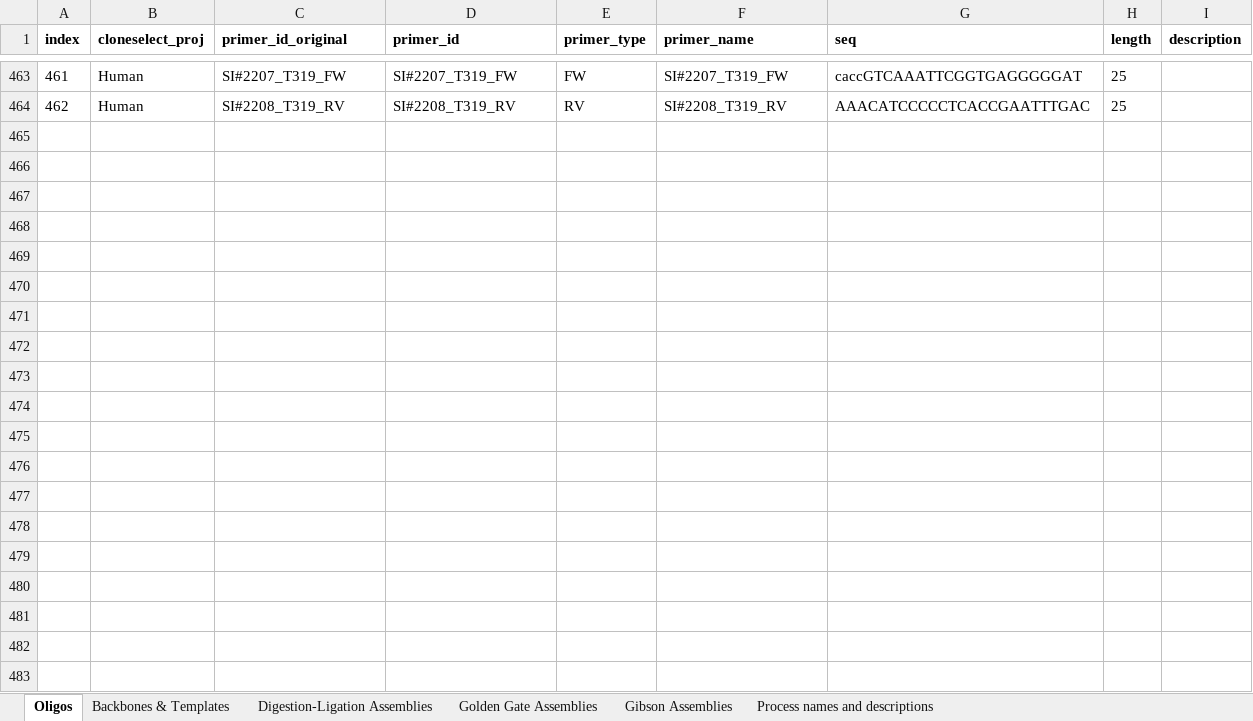
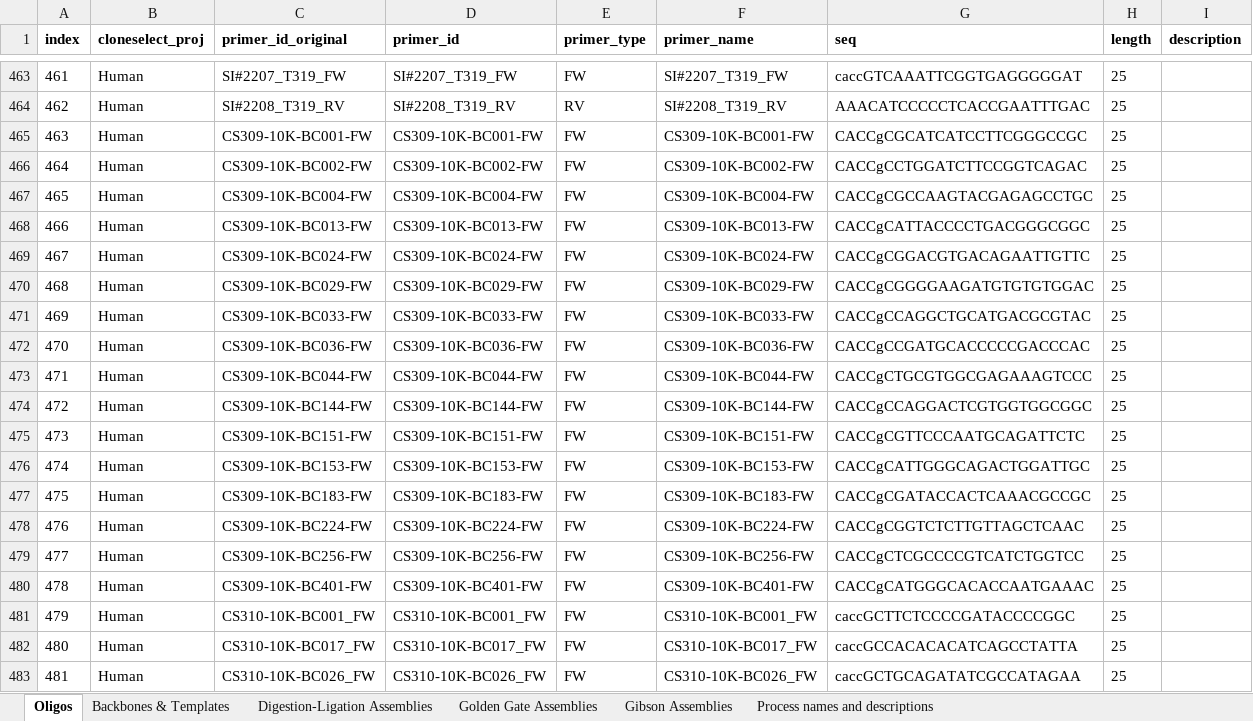
Before and after one commit to yachielab/CloneSelect_v1, an Excel workbook: QUEEN/Assemblies Information Table_revise_SI1.xlsx, sheet Oligos, drawn as a sheet; only a part is shown, gaps mark what is left out; values as stored, in another font and other column widths than the file's, no borders; the diff covers the shown part only; the diff names each change by its address in the sheet, - before the commit and + after, or states it on an @@ line.

```diff
--- a/QUEEN/Assemblies Information Table_revise_SI1.xlsx (sheet Oligos)
+++ b/QUEEN/Assemblies Information Table_revise_SI1.xlsx (sheet Oligos)
+row 465: 463 | Human | CS309-10K-BC001-FW | CS309-10K-BC001-FW | FW | CS309-10K-BC001-FW | CACCgCGCATCATCCTTCGGGCCGC | 25
+row 466: 464 | Human | CS309-10K-BC002-FW | CS309-10K-BC002-FW | FW | CS309-10K-BC002-FW | CACCgCCTGGATCTTCCGGTCAGAC | 25
+row 467: 465 | Human | CS309-10K-BC004-FW | CS309-10K-BC004-FW | FW | CS309-10K-BC004-FW | CACCgCGCCAAGTACGAGAGCCTGC | 25
+row 468: 466 | Human | CS309-10K-BC013-FW | CS309-10K-BC013-FW | FW | CS309-10K-BC013-FW | CACCgCATTACCCCTGACGGGCGGC | 25
+row 469: 467 | Human | CS309-10K-BC024-FW | CS309-10K-BC024-FW | FW | CS309-10K-BC024-FW | CACCgCGGACGTGACAGAATTGTTC | 25
+row 470: 468 | Human | CS309-10K-BC029-FW | CS309-10K-BC029-FW | FW | CS309-10K-BC029-FW | CACCgCGGGGAAGATGTGTGTGGAC | 25
+row 471: 469 | Human | CS309-10K-BC033-FW | CS309-10K-BC033-FW | FW | CS309-10K-BC033-FW | CACCgCCAGGCTGCATGACGCGTAC | 25
+row 472: 470 | Human | CS309-10K-BC036-FW | CS309-10K-BC036-FW | FW | CS309-10K-BC036-FW | CACCgCCGATGCACCCCCGACCCAC | 25
+row 473: 471 | Human | CS309-10K-BC044-FW | CS309-10K-BC044-FW | FW | CS309-10K-BC044-FW | CACCgCTGCGTGGCGAGAAAGTCCC | 25
+row 474: 472 | Human | CS309-10K-BC144-FW | CS309-10K-BC144-FW | FW | CS309-10K-BC144-FW | CACCgCCAGGACTCGTGGTGGCGGC | 25
+row 475: 473 | Human | CS309-10K-BC151-FW | CS309-10K-BC151-FW | FW | CS309-10K-BC151-FW | CACCgCGTTCCCAATGCAGATTCTC | 25
+row 476: 474 | Human | CS309-10K-BC153-FW | CS309-10K-BC153-FW | FW | CS309-10K-BC153-FW | CACCgCATTGGGCAGACTGGATTGC | 25
+row 477: 475 | Human | CS309-10K-BC183-FW | CS309-10K-BC183-FW | FW | CS309-10K-BC183-FW | CACCgCGATACCACTCAAACGCCGC | 25
+row 478: 476 | Human | CS309-10K-BC224-FW | CS309-10K-BC224-FW | FW | CS309-10K-BC224-FW | CACCgCGGTCTCTTGTTAGCTCAAC | 25
+row 479: 477 | Human | CS309-10K-BC256-FW | CS309-10K-BC256-FW | FW | CS309-10K-BC256-FW | CACCgCTCGCCCCGTCATCTGGTCC | 25
+row 480: 478 | Human | CS309-10K-BC401-FW | CS309-10K-BC401-FW | FW | CS309-10K-BC401-FW | CACCgCATGGGCACACCAATGAAAC | 25
+row 481: 479 | Human | CS310-10K-BC001_FW | CS310-10K-BC001_FW | FW | CS310-10K-BC001_FW | caccGCTTCTCCCCGATACCCCGGC | 25
+row 482: 480 | Human | CS310-10K-BC017_FW | CS310-10K-BC017_FW | FW | CS310-10K-BC017_FW | caccGCCACACACATCAGCCTATTA | 25
+row 483: 481 | Human | CS310-10K-BC026_FW | CS310-10K-BC026_FW | FW | CS310-10K-BC026_FW | caccGCTGCAGATATCGCCATAGAA | 25
```
Also changed, not shown: 77 added rows elsewhere in this sheet, sheet Golden Gate Assemblies, 1 other file.
